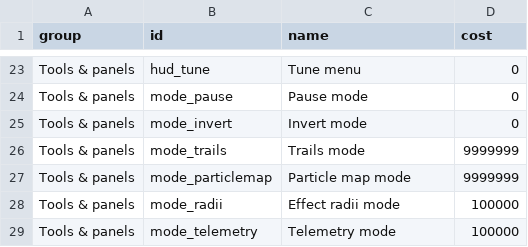
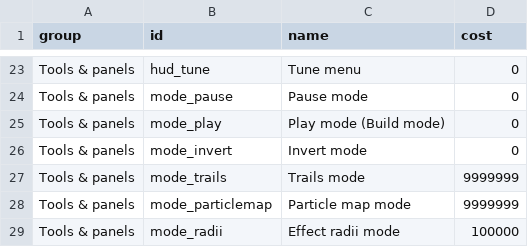
Before and after one commit to jamesmhoag/infinitelight, a CSV file: content/discoveries.csv, drawn as a sheet; only a part is shown, gaps mark what is left out; the shorter side is filled out with more unchanged rows; the diff names each change by its address in the sheet, - before the commit and + after, or states it on an @@ line.

```diff
--- a/content/discoveries.csv
+++ b/content/discoveries.csv
+row 25: Tools & panels | mode_play | Play mode (Build mode) | 0
```
Also changed, not shown: content/strings.csv, 5 other files.
